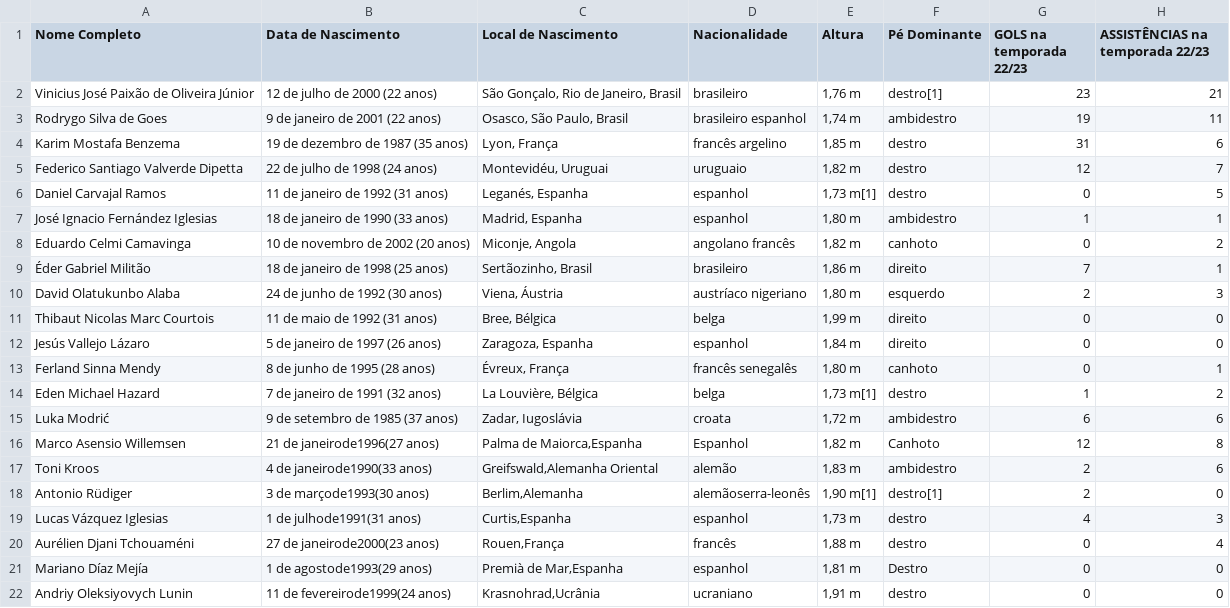
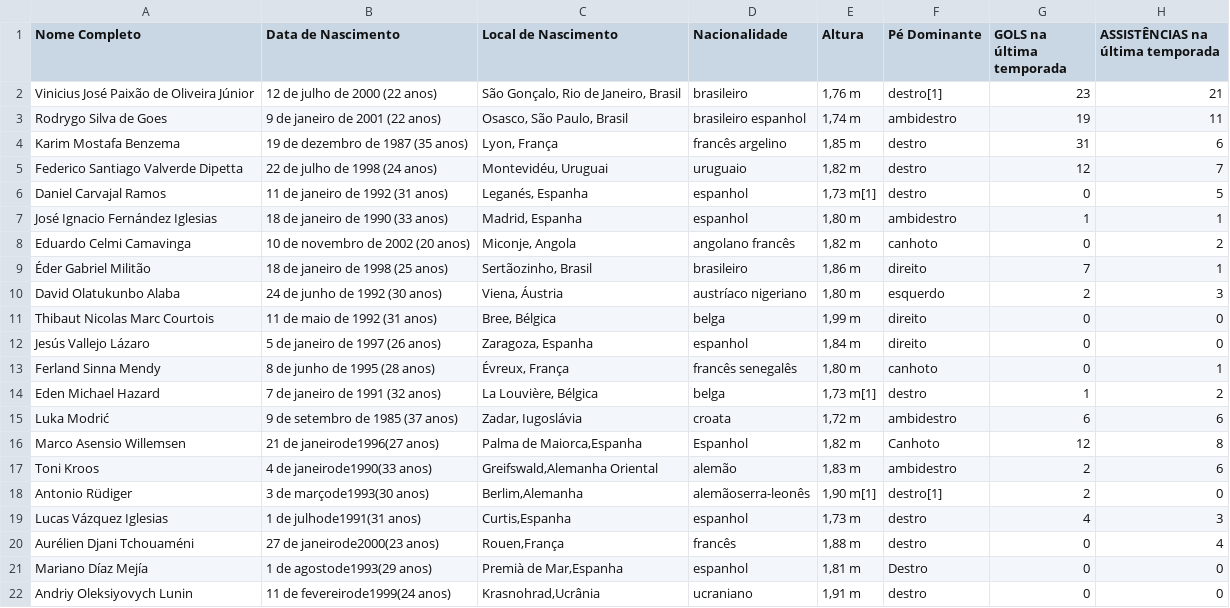
Before and after one commit to Besanti/A2_Projeto, a CSV file: informacoesjogadores.csv, drawn as a sheet.

Commit message:
Update informacoesjogadores.csv

```diff
--- a/informacoesjogadores.csv
+++ b/informacoesjogadores.csv
@@ -1,2 +1,2 @@
-Nome Completo,Data de Nascimento,Local de Nascimento,Nacionalidade,Altura,Pé Dominante, GOLS na temporada 22/23, ASSISTÊNCIAS na temporada 22/23
+Nome Completo,Data de Nascimento,Local de Nascimento,Nacionalidade,Altura,Pé Dominante, GOLS na última temporada, ASSISTÊNCIAS na última temporada
 Vinicius José Paixão de Oliveira Júnior,12 de julho de 2000 (22 anos),"São Gonçalo, Rio de Janeiro, Brasil",brasileiro,"1,76 m",destro[1], 23, 21
```
